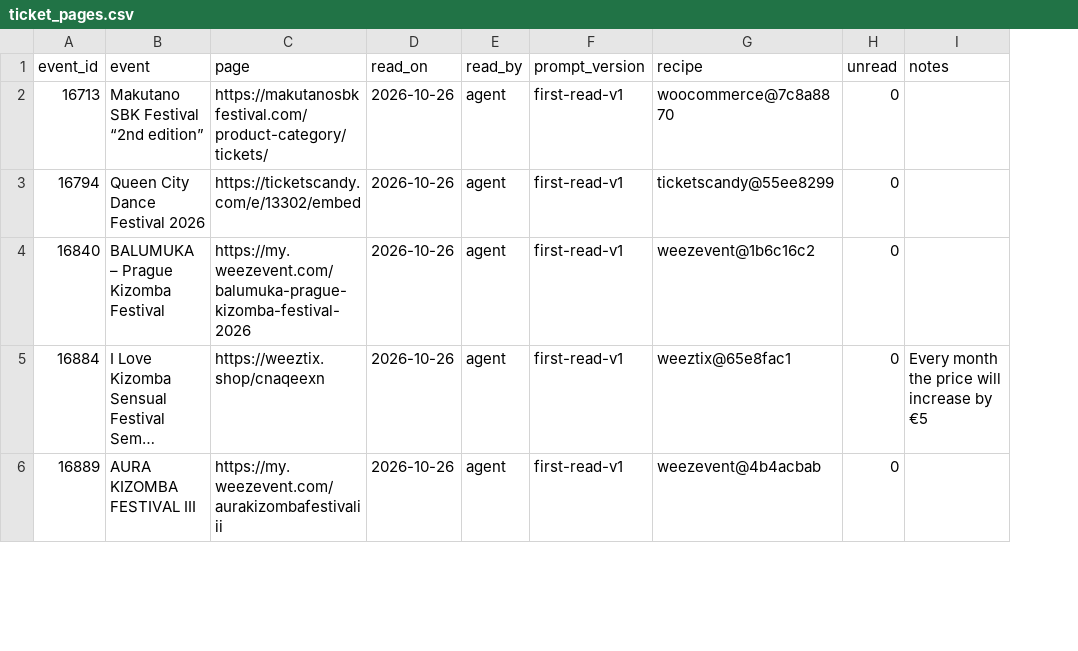
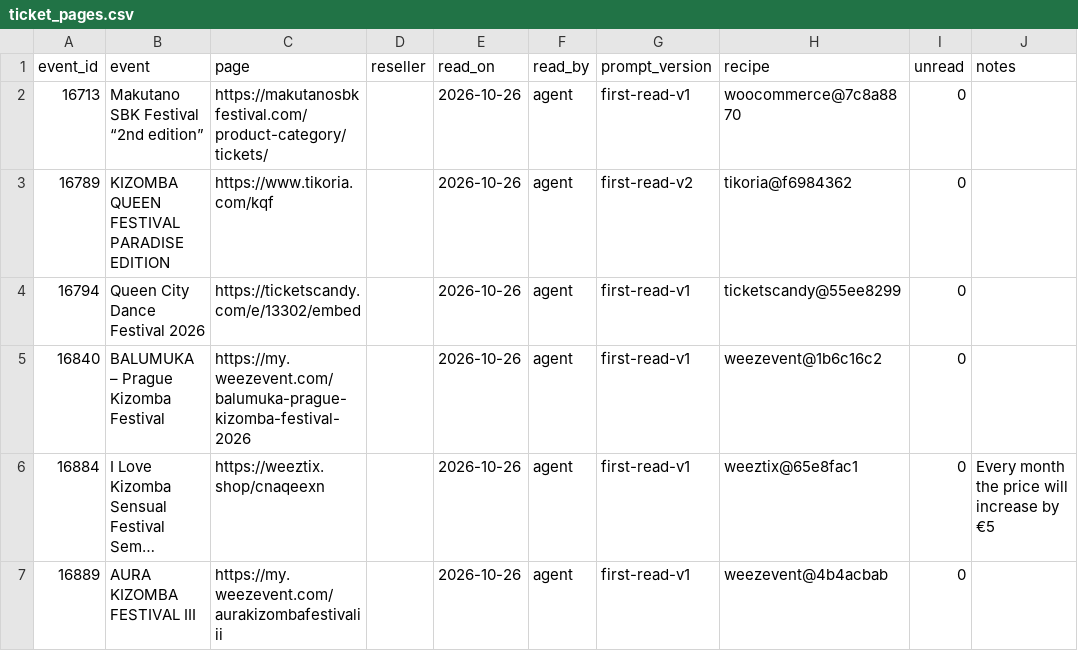
Before and after one commit to clombion/kiz-radar, a CSV file: pipeline/ticket_pages.csv, drawn as a sheet; only a part is shown; long unchanged cells end in …; addresses are those after the commit; the diff covers the shown part only; the diff names each change by its address in the sheet, - before the commit and + after, or states it on an @@ line.

Commit message:
Recipes read keys from a page's script data; Kizzbee, a reseller, and Tikoria
A recipe field can read the whole page instead of its row, and name the row's
other fields ({name}) and attributes ({@value}) in its selector and pattern: a
placeholder starts with a letter, so {3} stays a regex count, and a test checks
every recipe's placeholders against the reader's own pattern. Tikoria's ids come
from its script data by ticket name; Kizzbee's options take their variation id,
price and stock from the product's JSON. A recipe names its reseller (Kizzbee),
ticket_pages carries it, and the passes view says the prices are a reseller's.
Kizomba Queen, Toleka Kiz and Kizzbee's three reseller-only festivals are read.

```diff
--- a/pipeline/ticket_pages.csv
+++ b/pipeline/ticket_pages.csv
+column D (reseller), empty
+row 3: 16789 | KIZOMBA QUEEN FESTIVAL PARADISE EDITION | https://www.tikoria.com/kqf |  | 2026-10-26 | agent | first-read-v2 | tikoria@f6984362 | 0
```
Also changed, not shown: 4 added rows and 1 edited cell elsewhere in this file, pipeline/pass_prices.csv, 37 other files.
